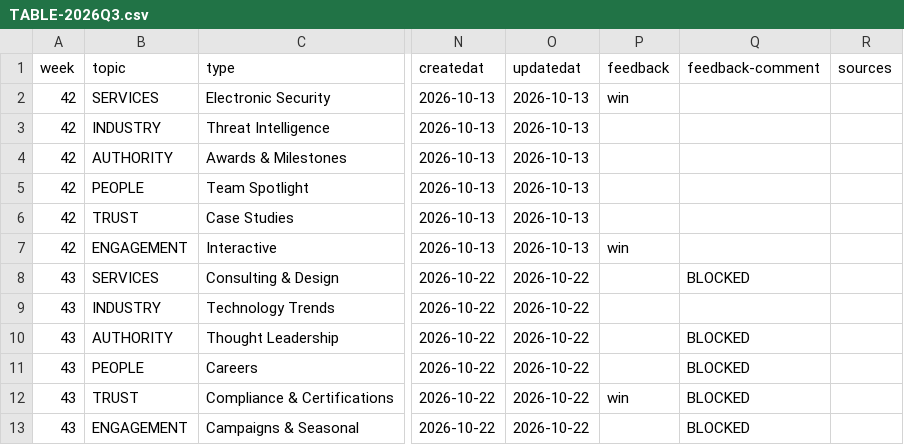
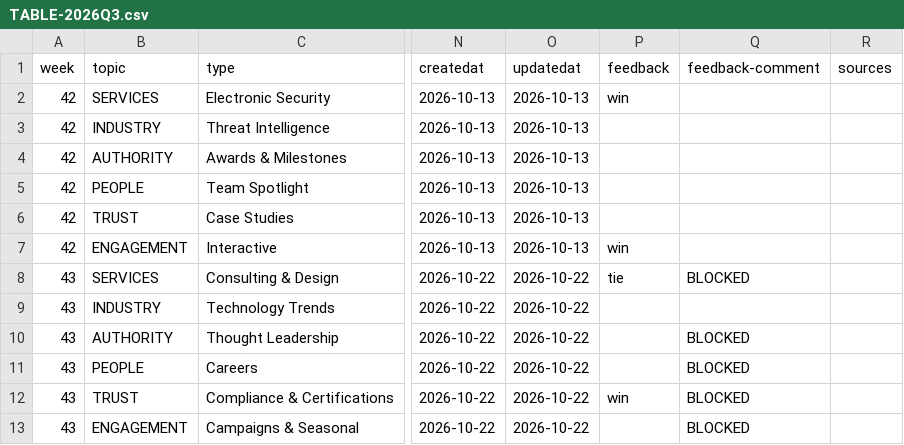
Before and after one commit to jayreck996/md-redwolf, a CSV file: COULD/TABLE-2026Q3.csv, drawn as a sheet; only a part is shown, gaps mark what is left out; the diff names each change by its address in the sheet, - before the commit and + after, or states it on an @@ line.

```diff
--- a/COULD/TABLE-2026Q3.csv
+++ b/COULD/TABLE-2026Q3.csv
-P8 (feedback): (empty)
+P8 (feedback): tie
```
